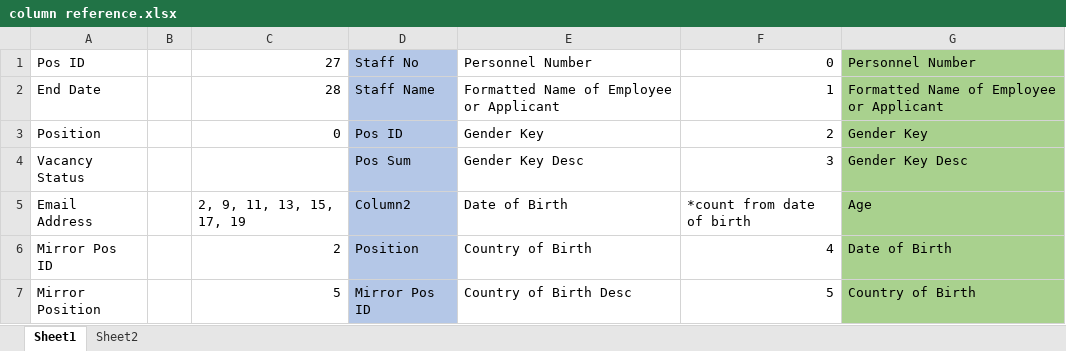
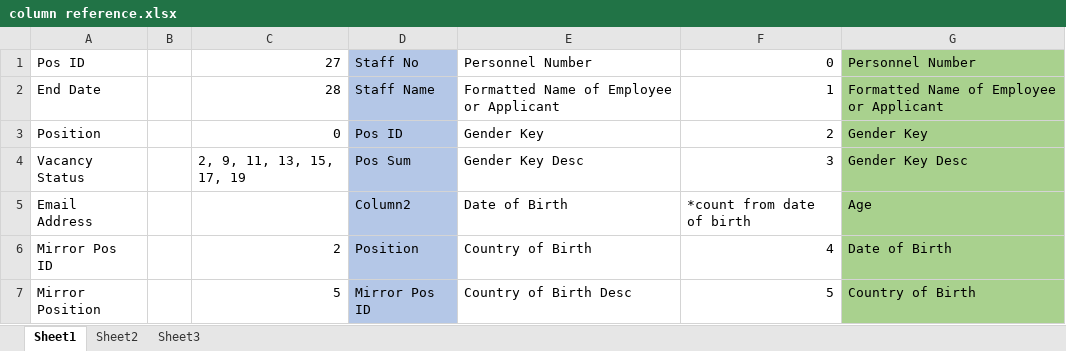
Before and after one commit to njbsb/project-2, an Excel workbook: database/output/column reference.xlsx, sheet Sheet1, drawn as a sheet; only a part is shown; values as stored, in another font and other column widths than the file's, no borders; the diff names each change by its address in the sheet, - before the commit and + after, or states it on an @@ line.

```diff
--- a/database/output/column reference.xlsx (sheet Sheet1)
+++ b/database/output/column reference.xlsx (sheet Sheet1)
+sheet tab: Sheet3
-C4: (empty)
+C4: 2, 9, 11, 13, 15, 17, 19
-C5: 2, 9, 11, 13, 15, 17, 19
+C5: (empty)
```
